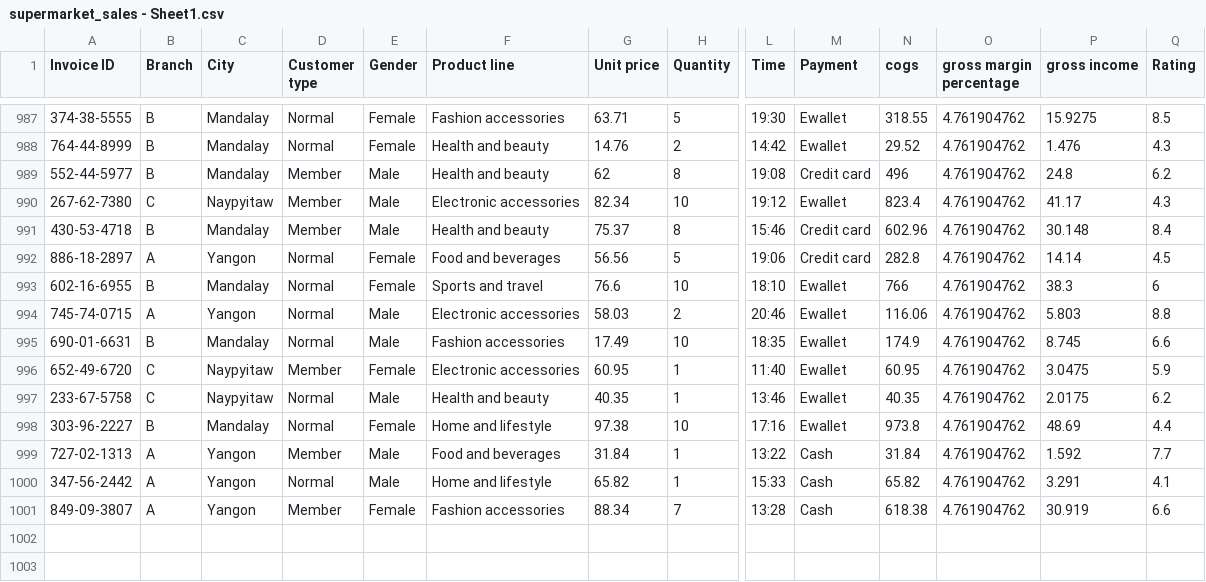
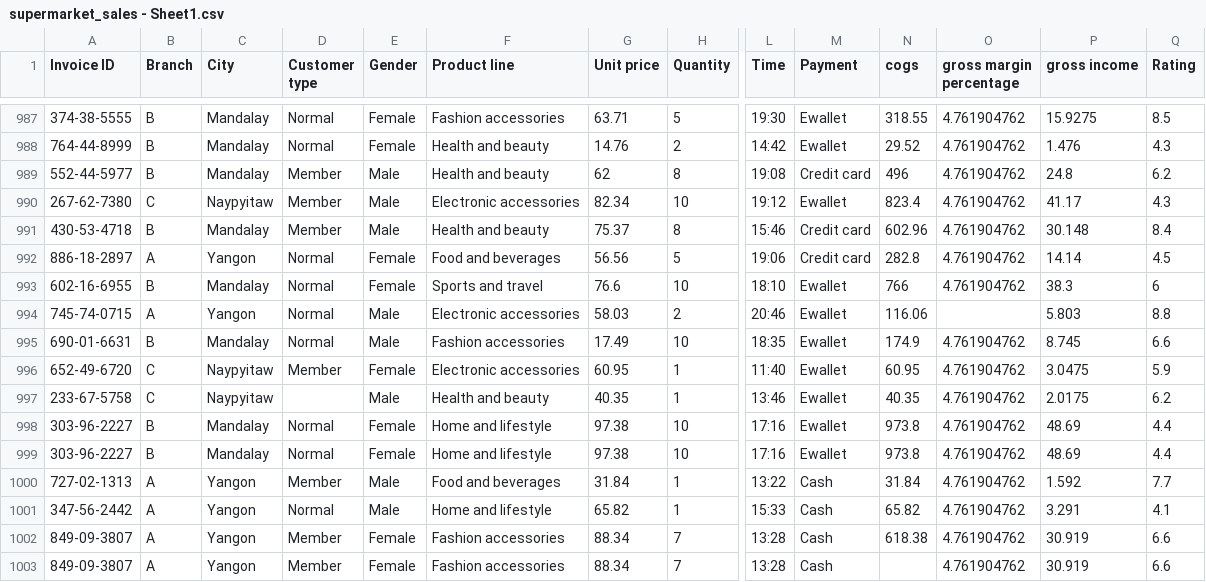
Before and after one commit to kkyouma/ayudantia_computacion_2, a CSV file: Ayudantia 2/supermarket_sales - Sheet1.csv, drawn as a sheet; only a part is shown, gaps mark what is left out; rows hold the shown columns only; the diff names each change by its address in the sheet, - before the commit and + after, or states it on an @@ line.

Commit message:
add basic data exploration

```diff
--- a/Ayudantia 2/supermarket_sales - Sheet1.csv
+++ b/Ayudantia 2/supermarket_sales - Sheet1.csv
-O994 (gross margin percentage): 4.761904762
+O994 (gross margin percentage): (empty)
-D997 (Customer type): Normal
+D997 (Customer type): (empty)
+row 998: 303-96-2227 | B | Mandalay | Normal | Female | Home and lifestyle | 97.38 | 10 | 17:16 | Ewallet | 973.8 | 4.761904762 | 48.69 | 4.4
+row 1003: 849-09-3807 | A | Yangon | Member | Female | Fashion accessories | 88.34 | 7 | 13:28 | Cash |  | 4.761904762 | 30.919 | 6.6
```
Also changed, not shown: 1 other file.
